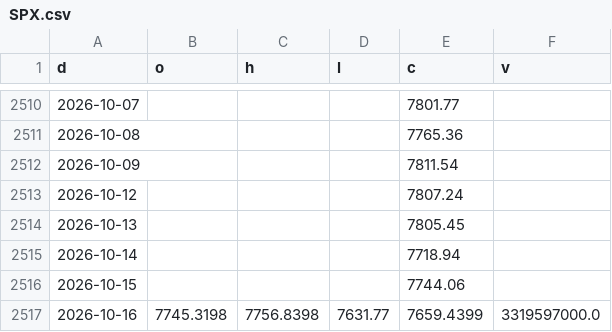
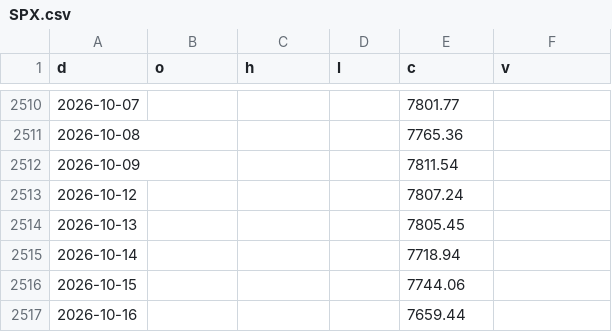
Before and after one commit to North7/morningbell, a CSV file: data/hist/SPX.csv, drawn as a sheet; only a part is shown, gaps mark what is left out.

```diff
--- a/data/hist/SPX.csv
+++ b/data/hist/SPX.csv
@@ -2516,2 +2516,2 @@ d,o,h,l,c,v
 2026-10-15,,,,7744.06,
-2026-10-16,7745.3198,7756.8398,7631.77,7659.4399,3319597000.0
+2026-10-16,,,,7659.44,
```
Also changed, not shown: data/hist/DIA.csv, data/hist/FUND_ABIT.csv, 11 other files.
